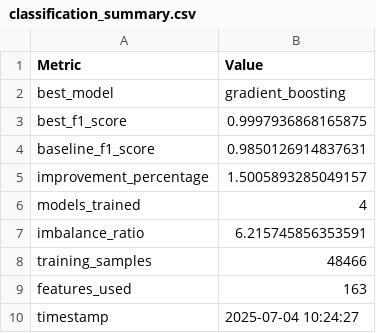
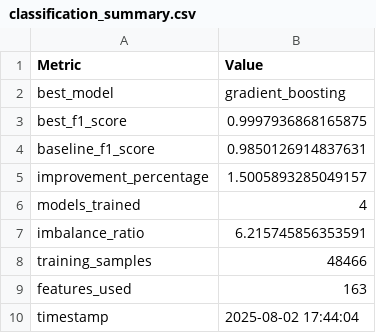
Before and after one commit to AbrahamTartalos/alzheimer-multimodal-monitoring, a CSV file: reports/model_results/classification_summary.csv, drawn as a sheet.

Commit message:
Resumen de la segunda ejecución del pipeline de modelos de clasificación

```diff
--- a/reports/model_results/classification_summary.csv
+++ b/reports/model_results/classification_summary.csv
@@ -9,2 +9,2 @@ training_samples,48466
 features_used,163
-timestamp,2025-07-04 10:24:27
+timestamp,2025-08-02 17:44:04
```
Also changed, not shown: 1 other file.
